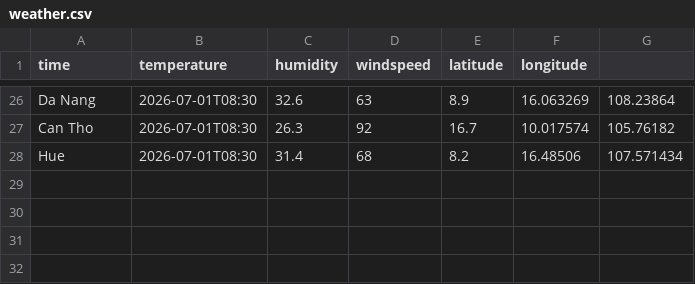
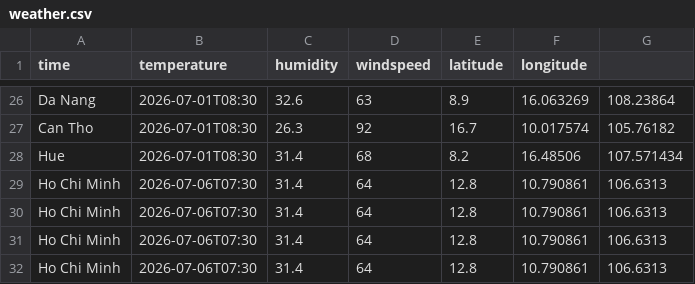
Before and after one commit to lmquan2005/smart-city-platform, a CSV file: data/raw/weather.csv, drawn as a sheet; only a part is shown, gaps mark what is left out; the diff names each change by its address in the sheet, - before the commit and + after, or states it on an @@ line.

```diff
--- a/data/raw/weather.csv
+++ b/data/raw/weather.csv
+row 29: Ho Chi Minh | 2026-07-06T07:30 | 31.4 | 64 | 12.8 | 10.790861 | 106.6313
+row 30: Ho Chi Minh | 2026-07-06T07:30 | 31.4 | 64 | 12.8 | 10.790861 | 106.6313
+row 31: Ho Chi Minh | 2026-07-06T07:30 | 31.4 | 64 | 12.8 | 10.790861 | 106.6313
+row 32: Ho Chi Minh | 2026-07-06T07:30 | 31.4 | 64 | 12.8 | 10.790861 | 106.6313
```
Also changed, not shown: 7 other files.
